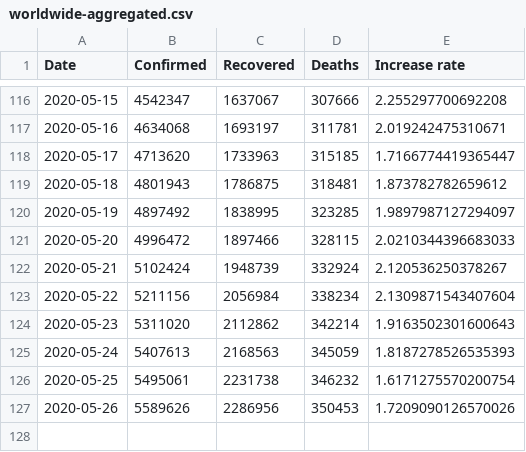
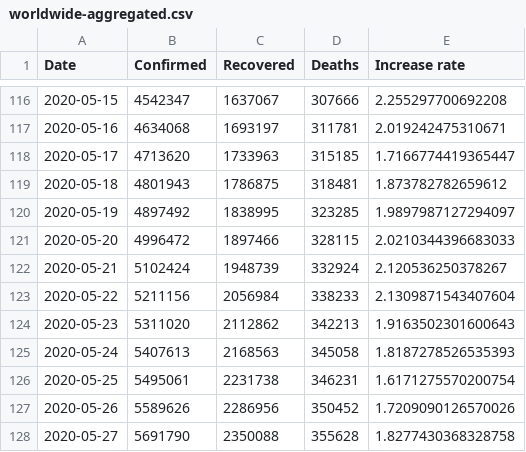
Before and after one commit to real-4w/covid-19, a CSV file: data/worldwide-aggregated.csv, drawn as a sheet; only a part is shown, gaps mark what is left out.

```diff
--- a/data/worldwide-aggregated.csv
+++ b/data/worldwide-aggregated.csv
@@ -122,6 +122,7 @@ Date,Confirmed,Recovered,Deaths,Increase rate
 2020-05-21,5102424,1948739,332924,2.120536250378267
-2020-05-22,5211156,2056984,338234,2.1309871543407604
-2020-05-23,5311020,2112862,342214,1.9163502301600643
-2020-05-24,5407613,2168563,345059,1.8187278526535393
-2020-05-25,5495061,2231738,346232,1.6171275570200754
-2020-05-26,5589626,2286956,350453,1.7209090126570026
+2020-05-22,5211156,2056984,338233,2.1309871543407604
+2020-05-23,5311020,2112862,342213,1.9163502301600643
+2020-05-24,5407613,2168563,345058,1.8187278526535393
+2020-05-25,5495061,2231738,346231,1.6171275570200754
+2020-05-26,5589626,2286956,350452,1.7209090126570026
+2020-05-27,5691790,2350088,355628,1.8277430368328758
```
Also changed, not shown: data/countries-aggregated.csv, data/key-countries-pivoted.csv, 2 other files.
